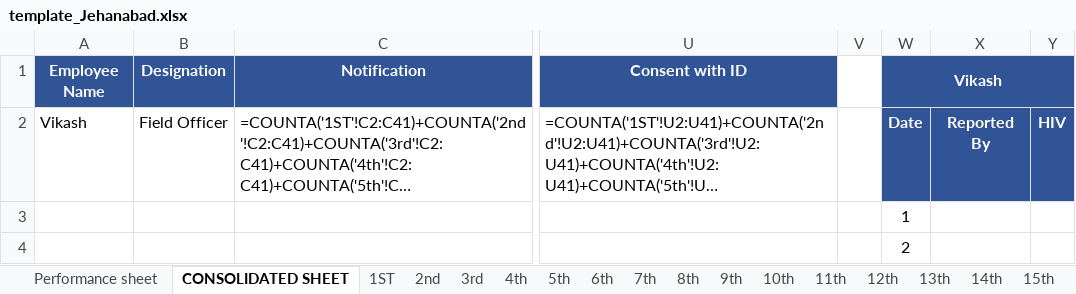
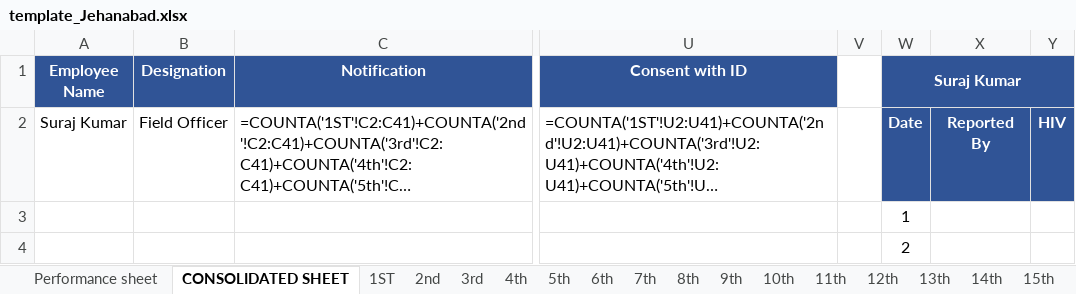
Before and after one commit to evilsaurav/dfy-mis-app, an Excel workbook: templates/template_Jehanabad.xlsx, sheet CONSOLIDATED SHEET, drawn as a sheet; only a part is shown, gaps mark what is left out; long unchanged cells end in …; values as stored, in another font and other column widths than the file's, no borders; formulas without a stored value are shown as written; the diff names each change by its address in the sheet, - before the commit and + after, or states it on an @@ line.

```diff
--- a/templates/template_Jehanabad.xlsx (sheet CONSOLIDATED SHEET)
+++ b/templates/template_Jehanabad.xlsx (sheet CONSOLIDATED SHEET)
-W1: Vikash
+W1: Suraj Kumar
-A2 (Employee Name): Vikash
+A2 (Employee Name): Suraj Kumar
```
Also changed, not shown: sheet Performance sheet, sheet 1ST, sheet 2nd, sheet 3rd, sheet 4th, sheet 5th, 26 more sheets, templates/template_Jamui.xlsx, 1 other file.
